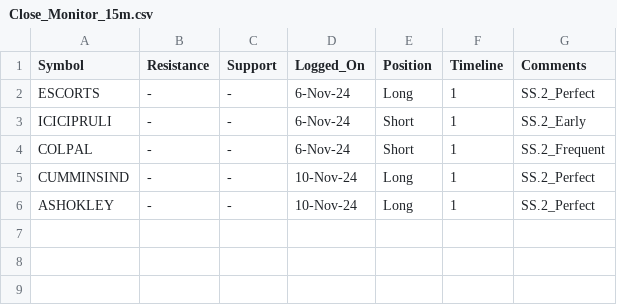
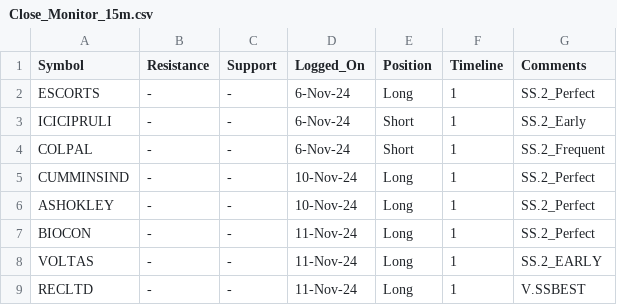
Before and after one commit to vishaln90/public_rep, a CSV file: Close_Monitor_15m.csv, drawn as a sheet; the diff names each change by its address in the sheet, - before the commit and + after, or states it on an @@ line.

Commit message:
Update Close_Monitor_15m.csv

```diff
--- a/Close_Monitor_15m.csv
+++ b/Close_Monitor_15m.csv
+row 7: BIOCON | - | - | 11-Nov-24 | Long | 1 | SS.2_Perfect
+row 8: VOLTAS | - | - | 11-Nov-24 | Long | 1 | SS.2_EARLY
+row 9: RECLTD | - | - | 11-Nov-24 | Long | 1 | V.SSBEST
```
